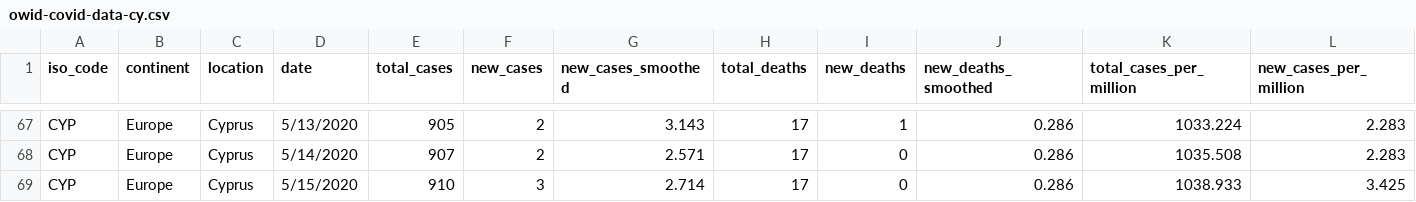
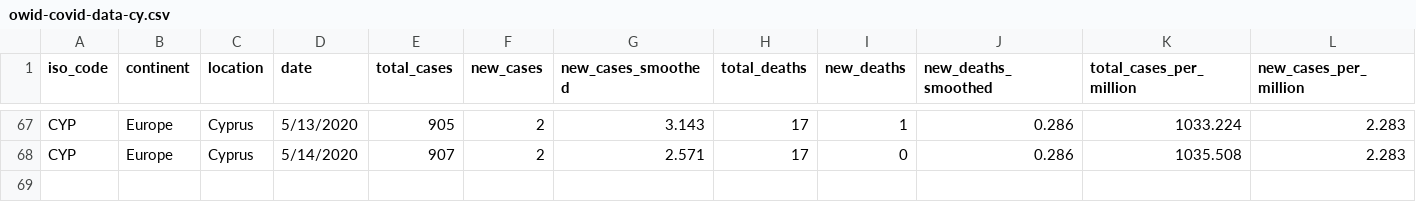
Before and after one commit to xristofo/streamlit, a CSV file: share/data/owid-covid-data-cy.csv, drawn as a sheet; only a part is shown, gaps mark what is left out; rows hold the shown columns only; the diff names each change by its address in the sheet, - before the commit and + after, or states it on an @@ line.

Commit message:
Update owid-covid-data-cy.csv

```diff
--- a/share/data/owid-covid-data-cy.csv
+++ b/share/data/owid-covid-data-cy.csv
-row 69: CYP | Europe | Cyprus | 5/15/2020 | 910 | 3 | 2.714 | 17 | 0 | 0.286 | 1038.933 | 3.425
```
